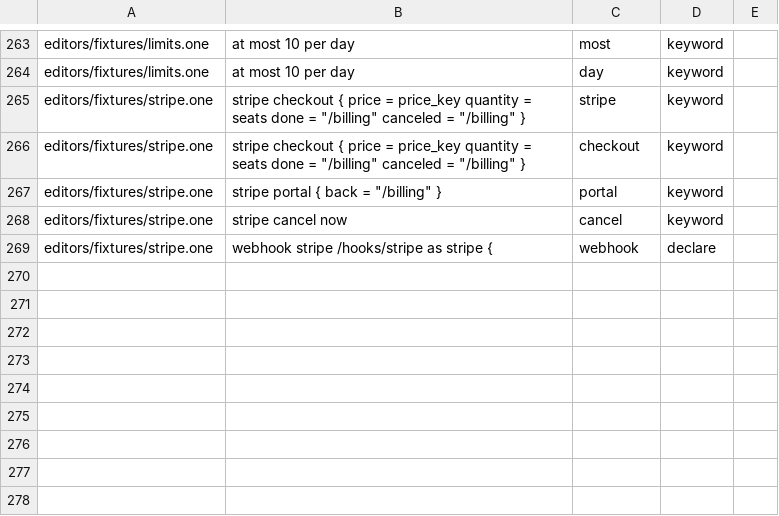
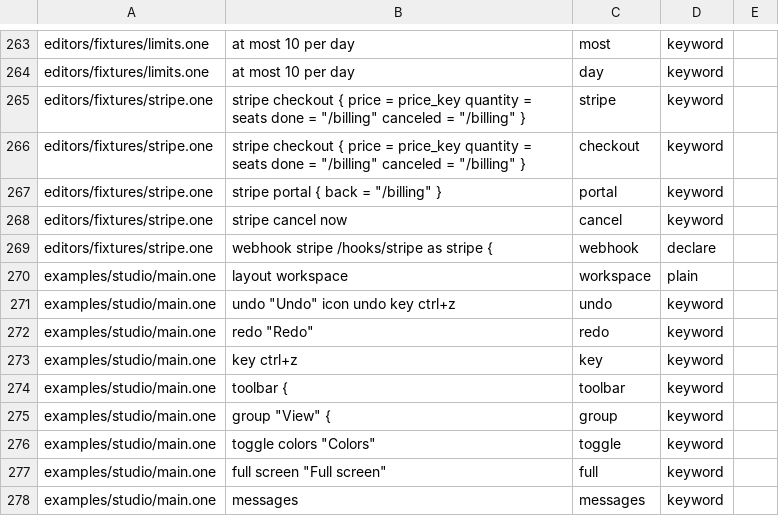
Before and after one commit to da0x/uione, a TSV file: editors/expected.tsv, drawn as a sheet; only a part is shown, gaps mark what is left out; the diff names each change by its address in the sheet, - before the commit and + after, or states it on an @@ line.

Commit message:
Lay out a screen as a workspace, with toolbar groups, keys, toggles, undo and messages, and a geometry model collages share

```diff
--- a/editors/expected.tsv
+++ b/editors/expected.tsv
+row 270: examples/studio/main.one | layout workspace | workspace | plain
+row 271: examples/studio/main.one | undo "Undo" icon undo key ctrl+z | undo | keyword
+row 272: examples/studio/main.one | redo "Redo" | redo | keyword
+row 273: examples/studio/main.one | key ctrl+z | key | keyword
+row 274: examples/studio/main.one | toolbar { | toolbar | keyword
+row 275: examples/studio/main.one | group "View" { | group | keyword
+row 276: examples/studio/main.one | toggle colors "Colors" | toggle | keyword
+row 277: examples/studio/main.one | full screen "Full screen" | full | keyword
+row 278: examples/studio/main.one | messages | messages | keyword
```
Also changed, not shown: 59 other files.
